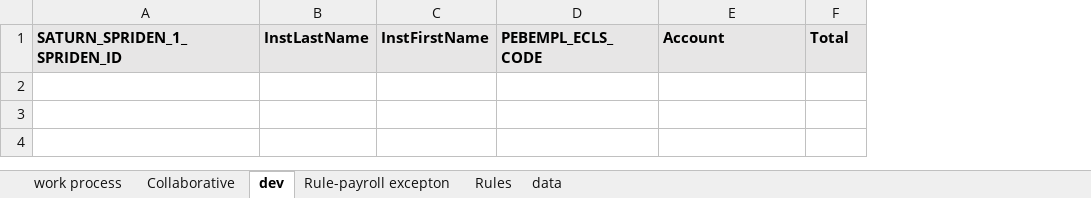
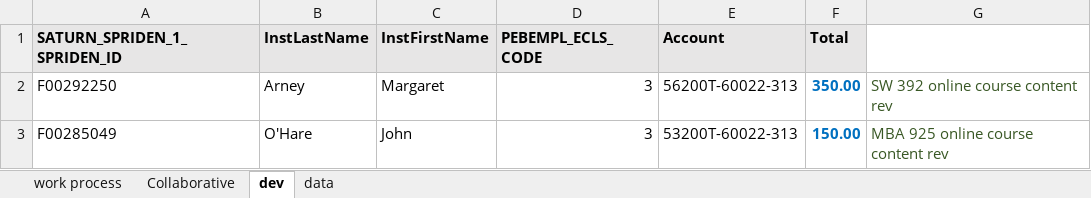
Before and after one commit to jtsamog/excel-programming, an Excel workbook: ODCE payroll-template V3.2.xlsm, sheet dev, drawn as a sheet; values as stored, in another font and other column widths than the file's, no borders; the diff names each change by its address in the sheet, - before the commit and + after, or states it on an @@ line.

```diff
--- a/ODCE payroll-template V3.2.xlsm (sheet dev)
+++ b/ODCE payroll-template V3.2.xlsm (sheet dev)
@@ sheet tab hidden: Rule-payroll excepton @@
@@ sheet tab hidden: Rules @@
+column G, empty
+row 2: F00292250 | Arney | Margaret | 3 | 56200T-60022-313 | 350.00 | SW 392 online course content rev
+row 3: F00285049 | O'Hare | John | 3 | 53200T-60022-313 | 150.00 | MBA 925 online course content rev
```
Also changed, not shown: sheet Collaborative, sheet work process, charts or pictures, 4 other files.
